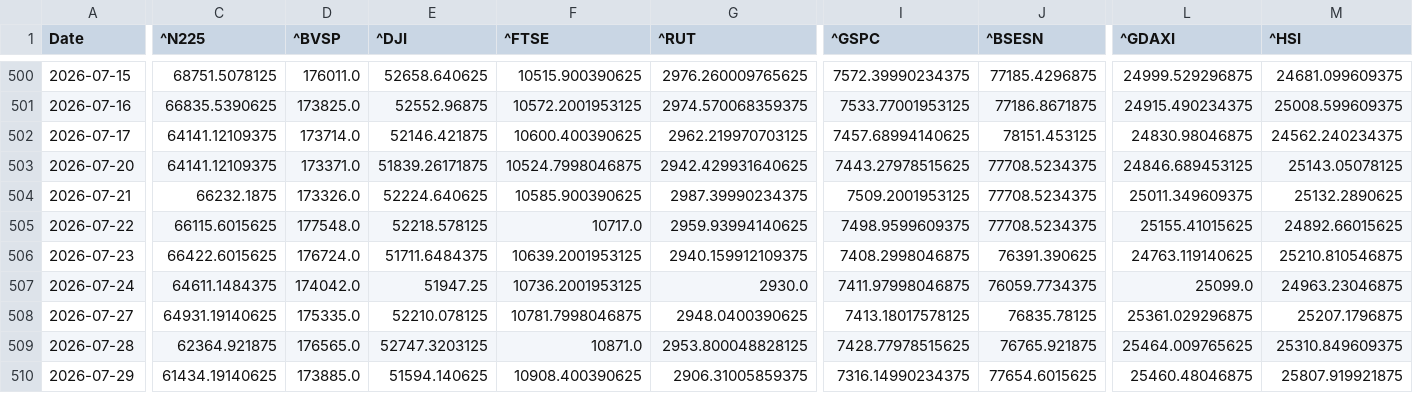
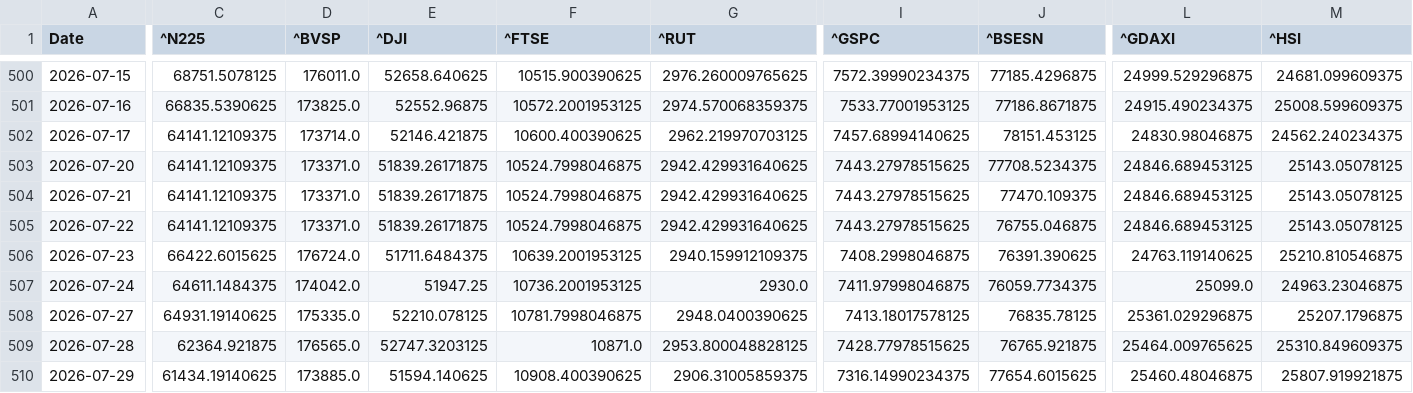
Before and after one commit to rhtjn3-sketch/Stock-Analysis, a CSV file: world_indices_master.csv, drawn as a sheet; only a part is shown, gaps mark what is left out; the diff covers the shown part only; the diff names each change by its address in the sheet, - before the commit and + after, or states it on an @@ line.

Commit message:
Automated Market Data Update

```diff
--- a/world_indices_master.csv
+++ b/world_indices_master.csv
-C504 (^N225): 66232.1875
+C504 (^N225): 64141.12109375
-D504 (^BVSP): 173326.0
+D504 (^BVSP): 173371.0
-E504 (^DJI): 52224.640625
+E504 (^DJI): 51839.26171875
-F504 (^FTSE): 10585.900390625
+F504 (^FTSE): 10524.7998046875
-G504 (^RUT): 2987.39990234375
+G504 (^RUT): 2942.429931640625
-I504 (^GSPC): 7509.2001953125
+I504 (^GSPC): 7443.27978515625
-J504 (^BSESN): 77708.5234375
+J504 (^BSESN): 77470.109375
-L504 (^GDAXI): 25011.349609375
+L504 (^GDAXI): 24846.689453125
-M504 (^HSI): 25132.2890625
+M504 (^HSI): 25143.05078125
-C505 (^N225): 66115.6015625
+C505 (^N225): 64141.12109375
-D505 (^BVSP): 177548.0
+D505 (^BVSP): 173371.0
-E505 (^DJI): 52218.578125
+E505 (^DJI): 51839.26171875
-F505 (^FTSE): 10717.0
+F505 (^FTSE): 10524.7998046875
-G505 (^RUT): 2959.93994140625
+G505 (^RUT): 2942.429931640625
-I505 (^GSPC): 7498.9599609375
+I505 (^GSPC): 7443.27978515625
-J505 (^BSESN): 77708.5234375
+J505 (^BSESN): 76755.046875
-L505 (^GDAXI): 25155.41015625
+L505 (^GDAXI): 24846.689453125
-M505 (^HSI): 24892.66015625
+M505 (^HSI): 25143.05078125
```
Also changed, not shown: 46 edited cells elsewhere in this file, 6 other files.
